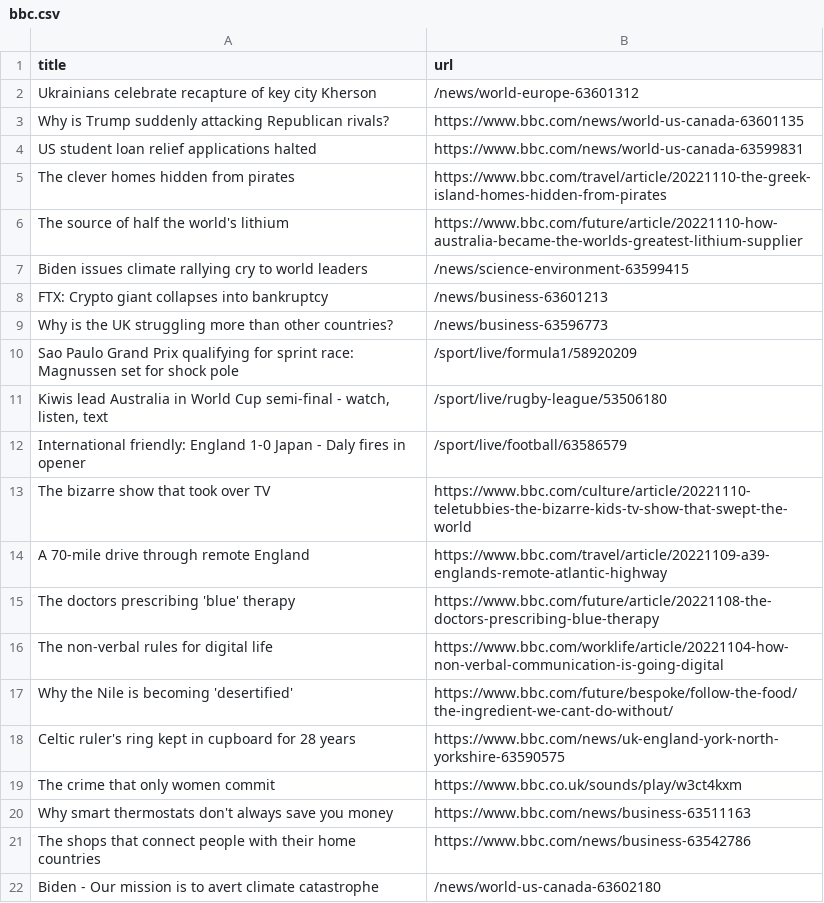
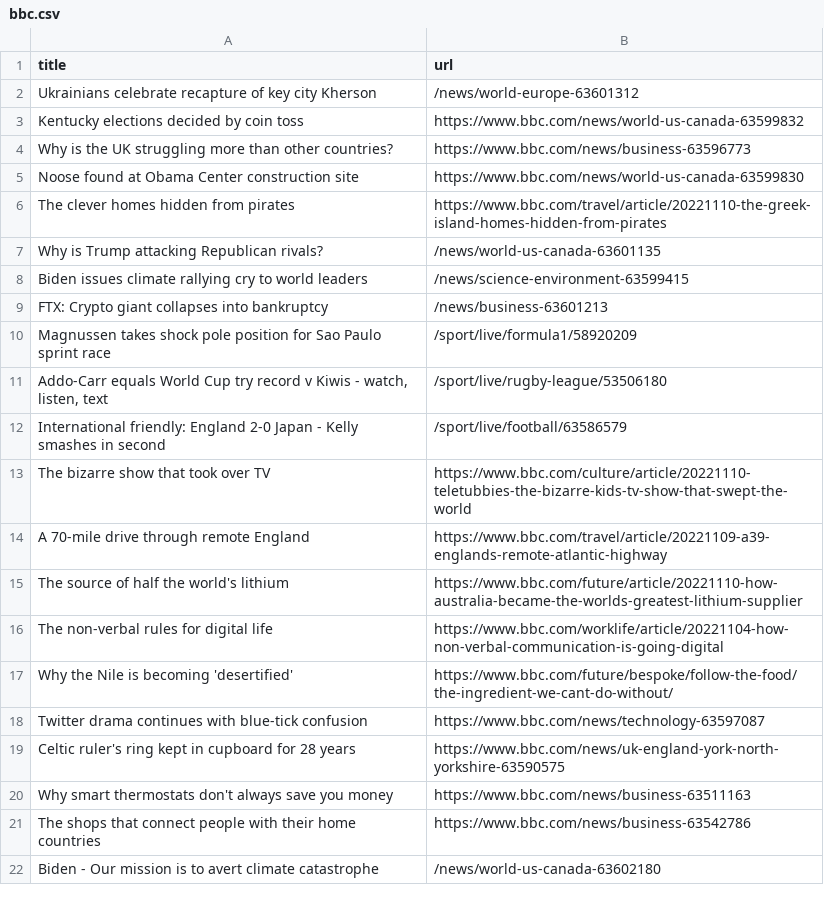
Before and after one commit to tengj98/automatic-scraper-bbc, a CSV file: bbc.csv, drawn as a sheet; only a part is shown.

```diff
--- a/bbc.csv
+++ b/bbc.csv
@@ -2,19 +2,19 @@ title,url
 Ukrainians celebrate recapture of key city Kherson,/news/world-europe-63601312
-Why is Trump suddenly attacking Republican rivals?,https://www.bbc.com/news/world-us-canada-63601135
-US student loan relief applications halted,https://www.bbc.com/news/world-us-canada-63599831
+Kentucky elections decided by coin toss,https://www.bbc.com/news/world-us-canada-63599832
+Why is the UK struggling more than other countries?,https://www.bbc.com/news/business-63596773
+Noose found at Obama Center construction site,https://www.bbc.com/news/world-us-canada-63599830
 The clever homes hidden from pirates,https://www.bbc.com/travel/article/20221110-the-greek-island-homes-hidden-from-pirates
-The source of half the world's lithium,https://www.bbc.com/future/article/20221110-how-australia-became-the-worlds-greatest-lithium-supplier
+Why is Trump attacking Republican rivals?,/news/world-us-canada-63601135
 Biden issues climate rallying cry to world leaders,/news/science-environment-63599415
 FTX: Crypto giant collapses into bankruptcy,/news/business-63601213
-Why is the UK struggling more than other countries?,/news/business-63596773
-Sao Paulo Grand Prix qualifying for sprint race: Magnussen set for shock pole,/sport/live/formula1/58920209
-"Kiwis lead Australia in World Cup semi-final - watch, listen, text",/sport/live/rugby-league/53506180
-International friendly: England 1-0 Japan - Daly fires in opener,/sport/live/football/63586579
+Magnussen takes shock pole position for Sao Paulo sprint race,/sport/live/formula1/58920209
+"Addo-Carr equals World Cup try record v Kiwis - watch, listen, text",/sport/live/rugby-league/53506180
+International friendly: England 2-0 Japan - Kelly smashes in second,/sport/live/football/63586579
 The bizarre show that took over TV,https://www.bbc.com/culture/article/20221110-teletubbies-the-bizarre-kids-tv-show-that-swept-the-world
 A 70-mile drive through remote England,https://www.bbc.com/travel/article/20221109-a39-englands-remote-atlantic-highway
-The doctors prescribing 'blue' therapy,https://www.bbc.com/future/article/20221108-the-doctors-prescribing-blue-therapy
+The source of half the world's lithium,https://www.bbc.com/future/article/20221110-how-australia-became-the-worlds-greatest-lithium-supplier
 The non-verbal rules for digital life,https://www.bbc.com/worklife/article/20221104-how-non-verbal-communication-is-going-digital
 Why the Nile is becoming 'desertified',https://www.bbc.com/future/bespoke/follow-the-food/the-ingredient-we-cant-do-without/
+Twitter drama continues with blue-tick confusion,https://www.bbc.com/news/technology-63597087
 Celtic ruler's ring kept in cupboard for 28 years,https://www.bbc.com/news/uk-england-york-north-yorkshire-63590575
-The crime that only women commit,https://www.bbc.co.uk/sounds/play/w3ct4kxm
 Why smart thermostats don't always save you money,https://www.bbc.com/news/business-63511163
```
